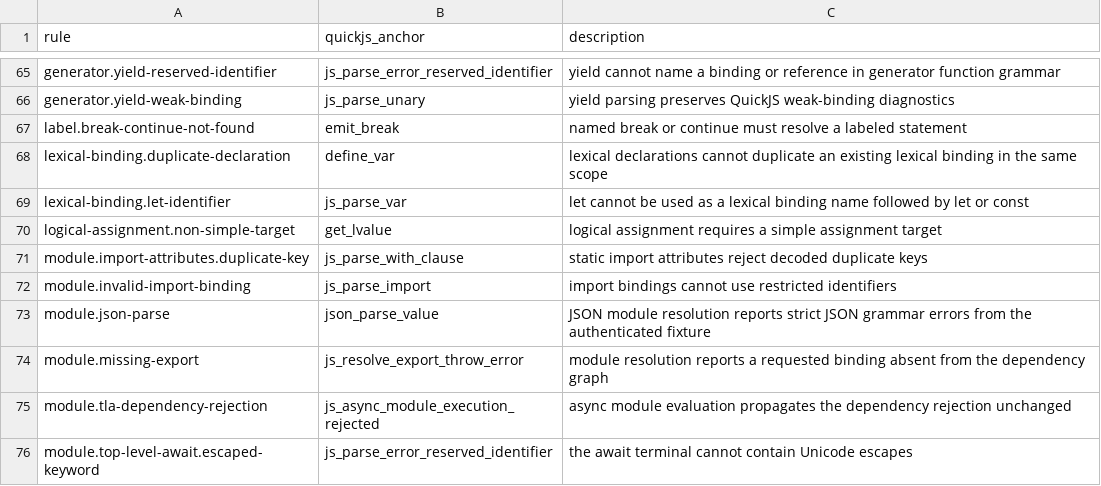
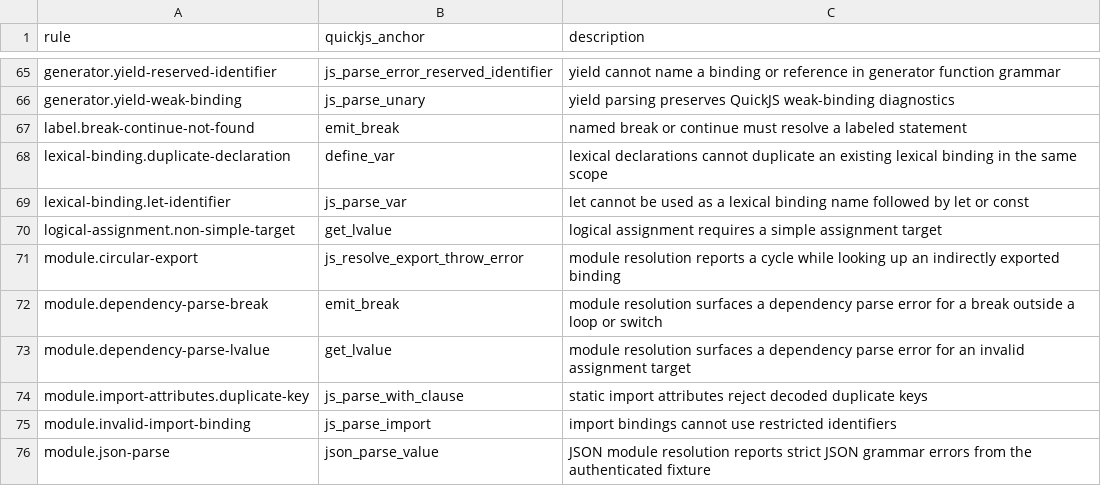
Before and after one commit to lfkdsk/quickjs-oxide, a TSV file: dev-support/test262/negative-diagnostic-rules.tsv, drawn as a sheet; only a part is shown, gaps mark what is left out; the shorter side is filled out with more unchanged rows.

```diff
--- a/dev-support/test262/negative-diagnostic-rules.tsv
+++ b/dev-support/test262/negative-diagnostic-rules.tsv
@@ -70,2 +70,5 @@ lexical-binding.let-identifier	js_parse_var	let cannot be used as a lexical bind
 logical-assignment.non-simple-target	get_lvalue	logical assignment requires a simple assignment target
+module.circular-export	js_resolve_export_throw_error	module resolution reports a cycle while looking up an indirectly exported binding
+module.dependency-parse-break	emit_break	module resolution surfaces a dependency parse error for a break outside a loop or switch
+module.dependency-parse-lvalue	get_lvalue	module resolution surfaces a dependency parse error for an invalid assignment target
 module.import-attributes.duplicate-key	js_parse_with_clause	static import attributes reject decoded duplicate keys
```
Also changed, not shown: 10 other files.
